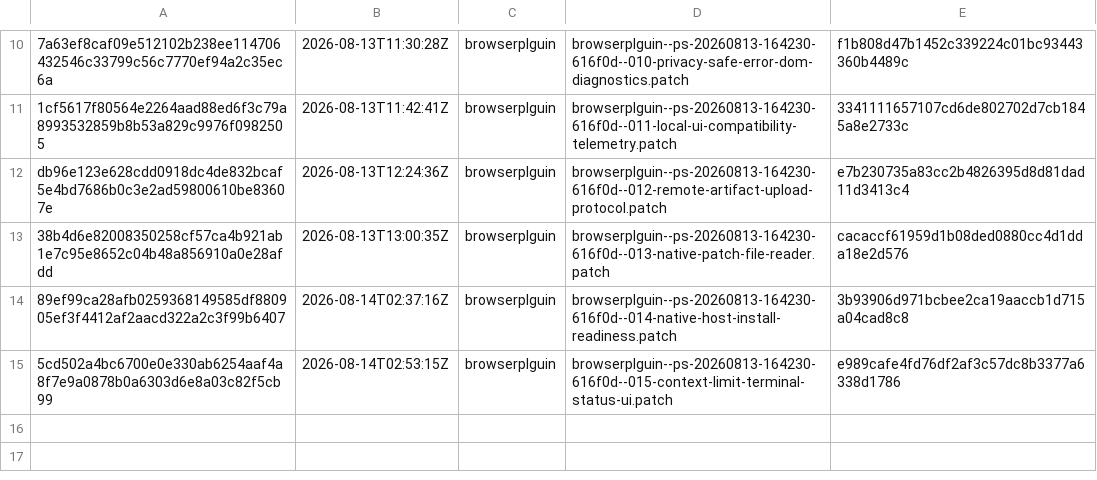
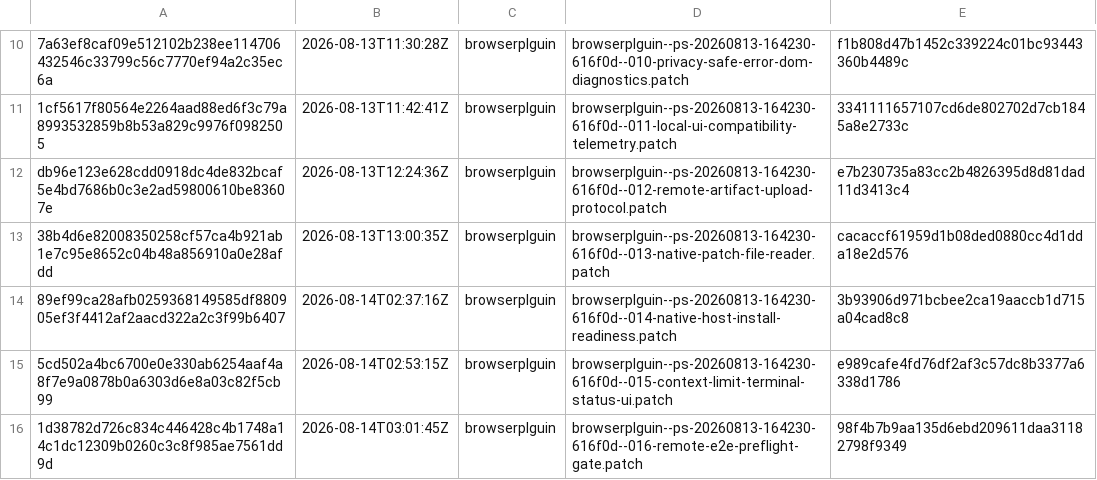
Before and after one commit to orgfrozen/browserplguin, a TSV file: .patch-sync/applied-patches.tsv, drawn as a sheet; only a part is shown, gaps mark what is left out; the diff names each change by its address in the sheet, - before the commit and + after, or states it on an @@ line.

Commit message:
chore: record applied delivery 1d38782d726c

```diff
--- a/.patch-sync/applied-patches.tsv
+++ b/.patch-sync/applied-patches.tsv
+row 16: 1d38782d726c834c446428c4b1748a14c1dc12309b0260c3c8f985ae7561dd9d | 2026-08-14T03:01:45Z | browserplguin | browserplguin--ps-20260813-164230-616f0d--016-remote-e2e-preflight-gate.patch | 98f4b7b9aa135d6ebd209611daa31182798f9349
```
